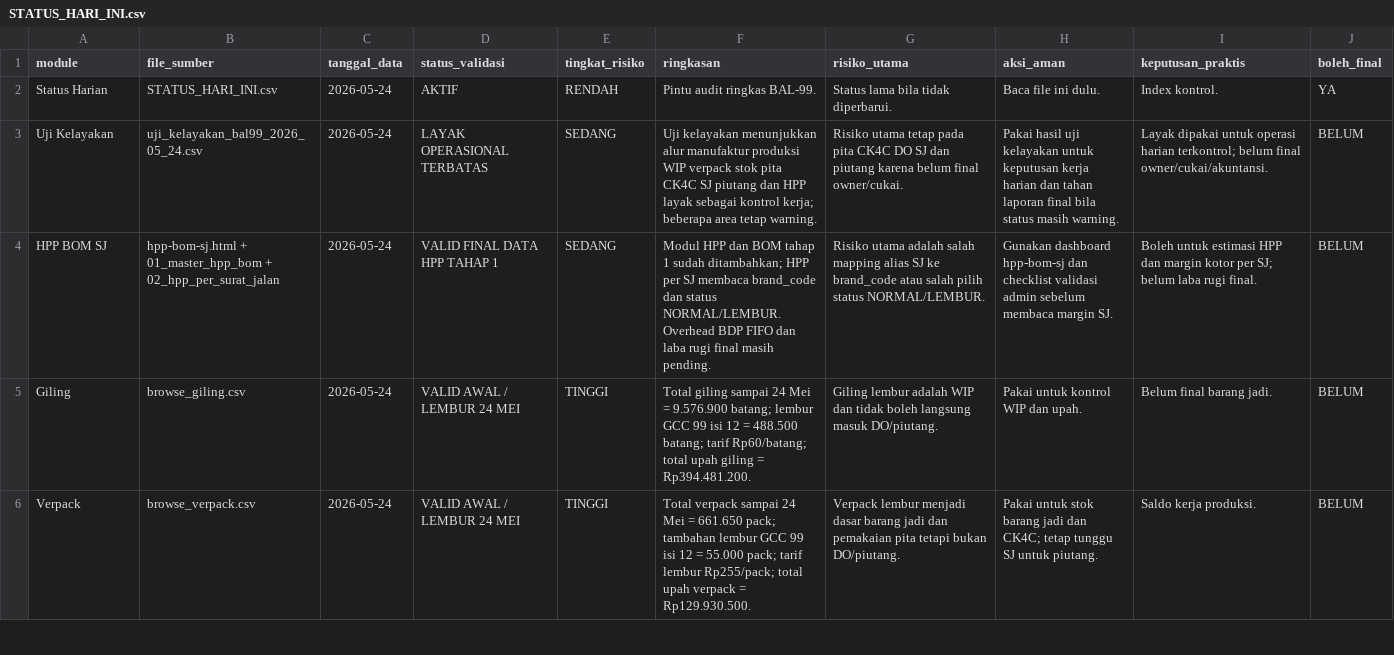
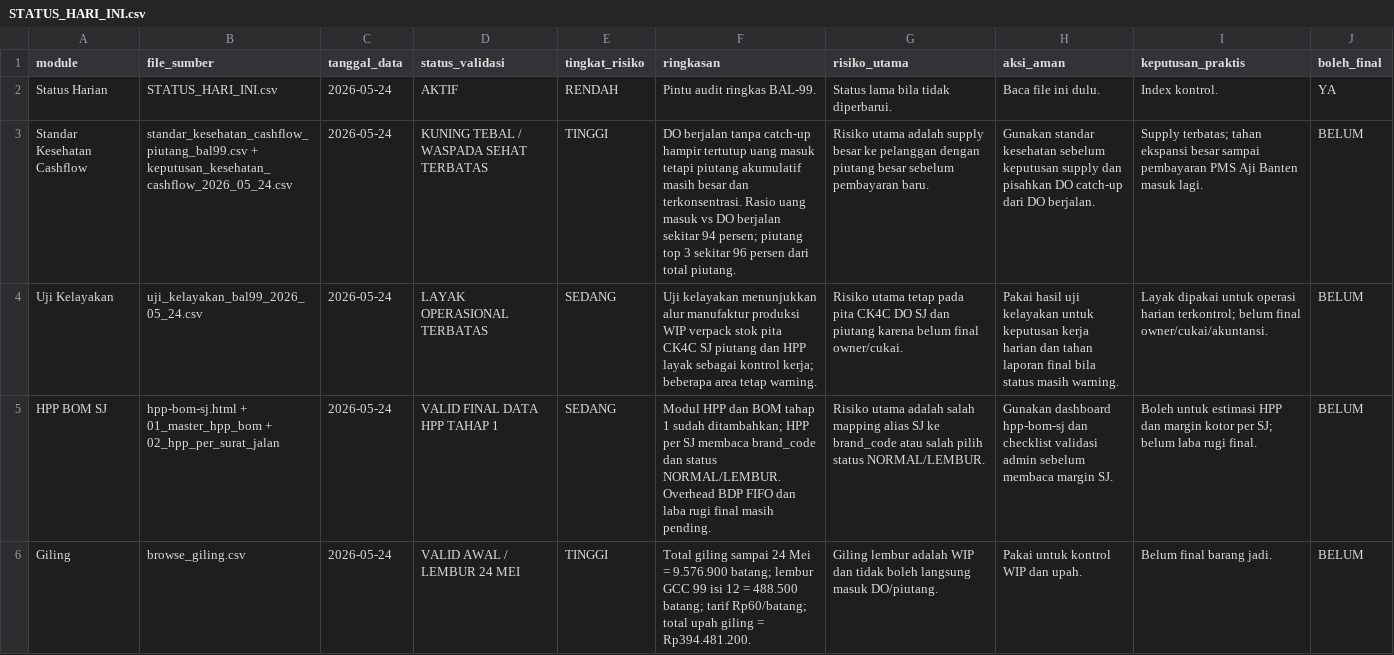
Before and after one commit to cengkehsigaret99-del/BAL-99-Work-Assistant-Cockpit, a CSV file: STATUS_HARI_INI.csv, drawn as a sheet; only a part is shown; the shorter side is filled out with more unchanged rows; the diff names each change by its address in the sheet, - before the commit and + after, or states it on an @@ line.

Commit message:
Tambah standar kesehatan cashflow piutang

```diff
--- a/STATUS_HARI_INI.csv
+++ b/STATUS_HARI_INI.csv
+row 3: Standar Kesehatan Cashflow | standar_kesehatan_cashflow_piutang_bal99.csv + keputusan_kesehatan_cashflow_2026_05_24.csv | 2026-05-24 | KUNING TEBAL / WASPADA SEHAT TERBATAS | TINGGI | DO berjalan tanpa catch-up hampir tertutup uang masuk tetapi piutang akumulatif masih besar dan terkonsentrasi. Rasio uang masuk vs DO berjalan sekitar 94 persen; piutang top 3 sekitar 96 persen dari total piutang. | Risiko utama adalah supply besar ke pelanggan dengan piutang besar sebelum pembayaran baru. | Gunakan standar kesehatan sebelum keputusan supply dan pisahkan DO catch-up dari DO berjalan. | Supply terbatas; tahan ekspansi besar sampai pembayaran PMS Aji Banten masuk lagi. | BELUM
```
